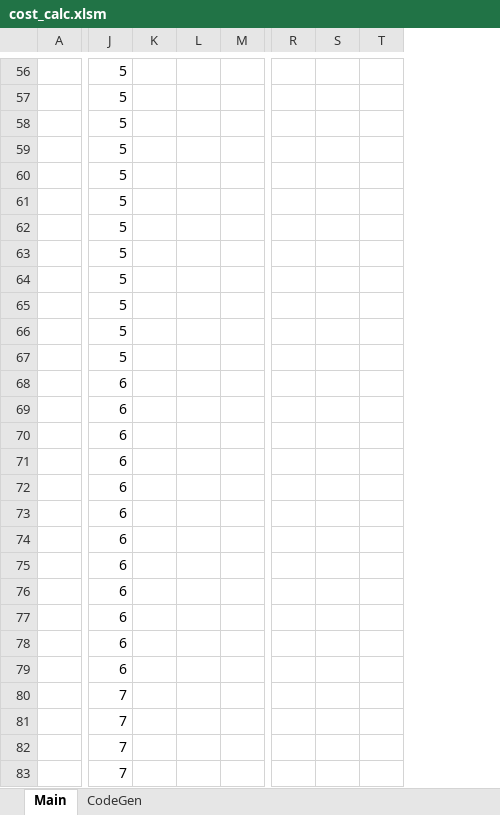
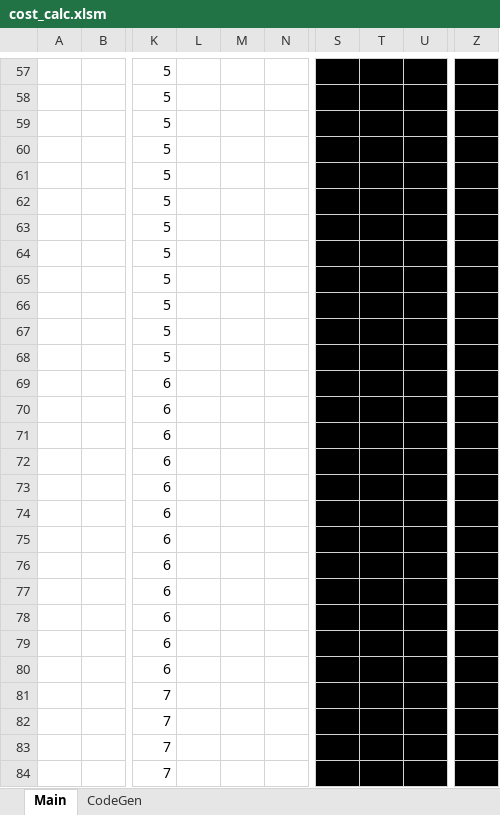
Before and after one commit to jonjowett/stellaris_mods, an Excel workbook: buy_influence_beta/cost_calc.xlsm, sheet Main, drawn as a sheet; only a part is shown, gaps mark what is left out; values as stored, in another font and other column widths than the file's, no borders; removed rows and columns are numbered as before the commit, all else as after; the diff covers the shown part only; the diff names each change by its address in the sheet, - before the commit and + after, or states it on an @@ line.

```diff
--- a/buy_influence_beta/cost_calc.xlsm (sheet Main)
+++ b/buy_influence_beta/cost_calc.xlsm (sheet Main)
+column A, empty
-column K, empty
+column N, empty
-column R, empty
+column U, empty
+column Z, empty
-S57:T84 fill: none
+S57:T84 fill: #000000
```
Also changed, not shown: 2 added rows, 1 removed row, 10 edited cells and cell formats elsewhere in this sheet, formulas that keep their value, 3 other files.
